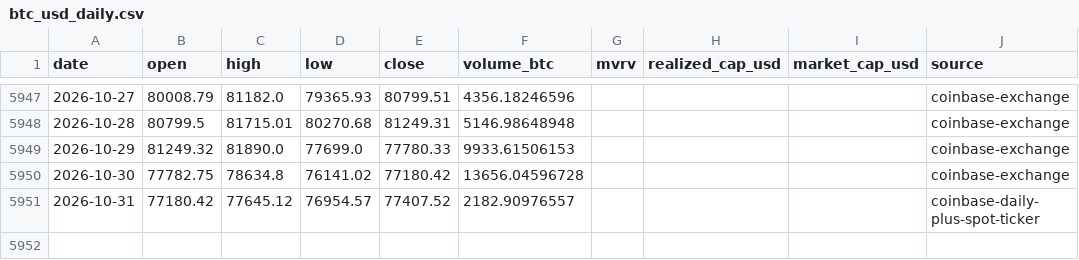
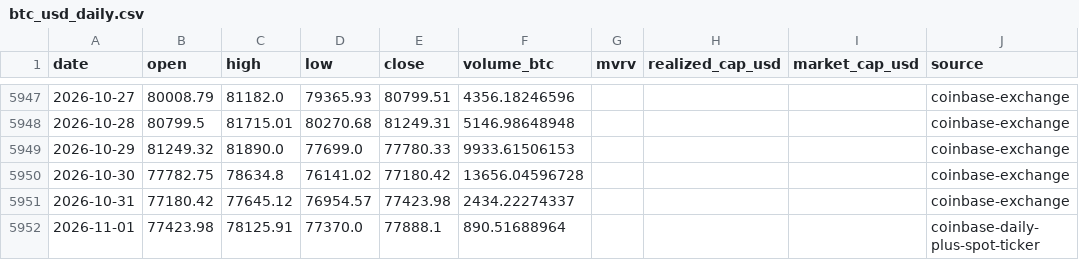
Before and after one commit to leescottd-crypto/Multi-Asset-Cycle-Dashboard, a CSV file: data/raw/btc_usd_daily.csv, drawn as a sheet; only a part is shown, gaps mark what is left out.

```diff
--- a/data/raw/btc_usd_daily.csv
+++ b/data/raw/btc_usd_daily.csv
@@ -5950,2 +5950,3 @@ date,open,high,low,close,volume_btc,mvrv,realized_cap_usd,market_cap_usd,source
 2026-10-30,77782.75,78634.8,76141.02,77180.42,13656.04596728,,,,coinbase-exchange
-2026-10-31,77180.42,77645.12,76954.57,77407.52,2182.90976557,,,,coinbase-daily-plus-spot-ticker
+2026-10-31,77180.42,77645.12,76954.57,77423.98,2434.22274337,,,,coinbase-exchange
+2026-11-01,77423.98,78125.91,77370.0,77888.1,890.51688964,,,,coinbase-daily-plus-spot-ticker
```
Also changed, not shown: data/raw/btc.csv, data/raw/eth.csv, 49 other files.
